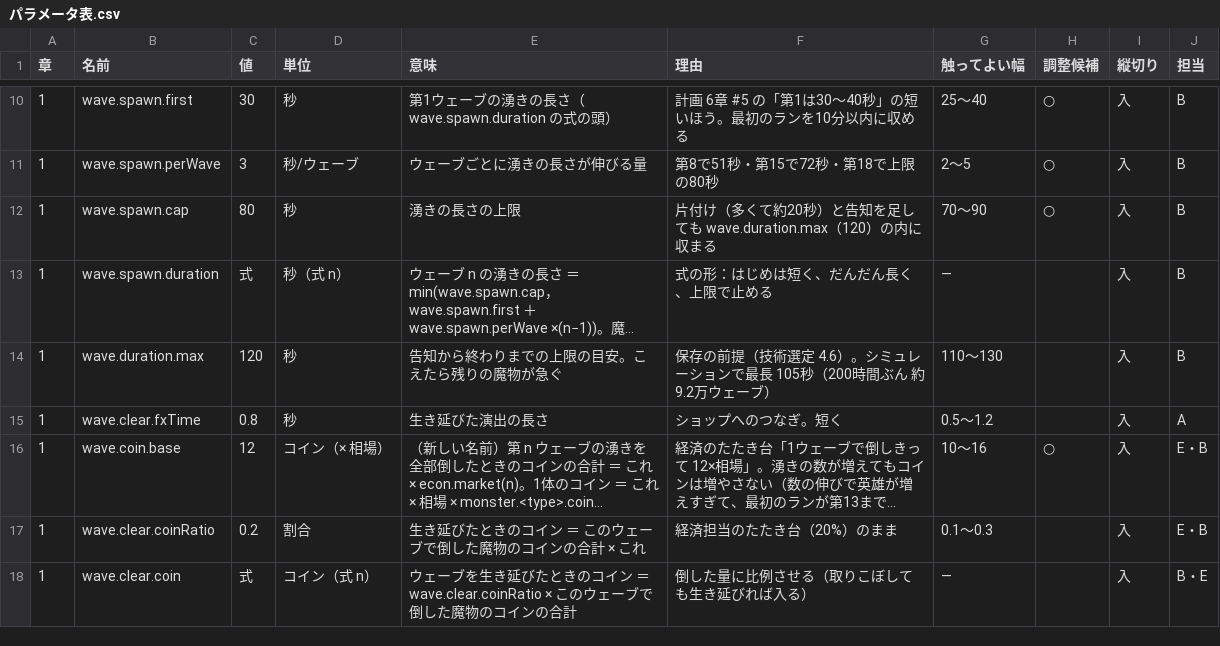
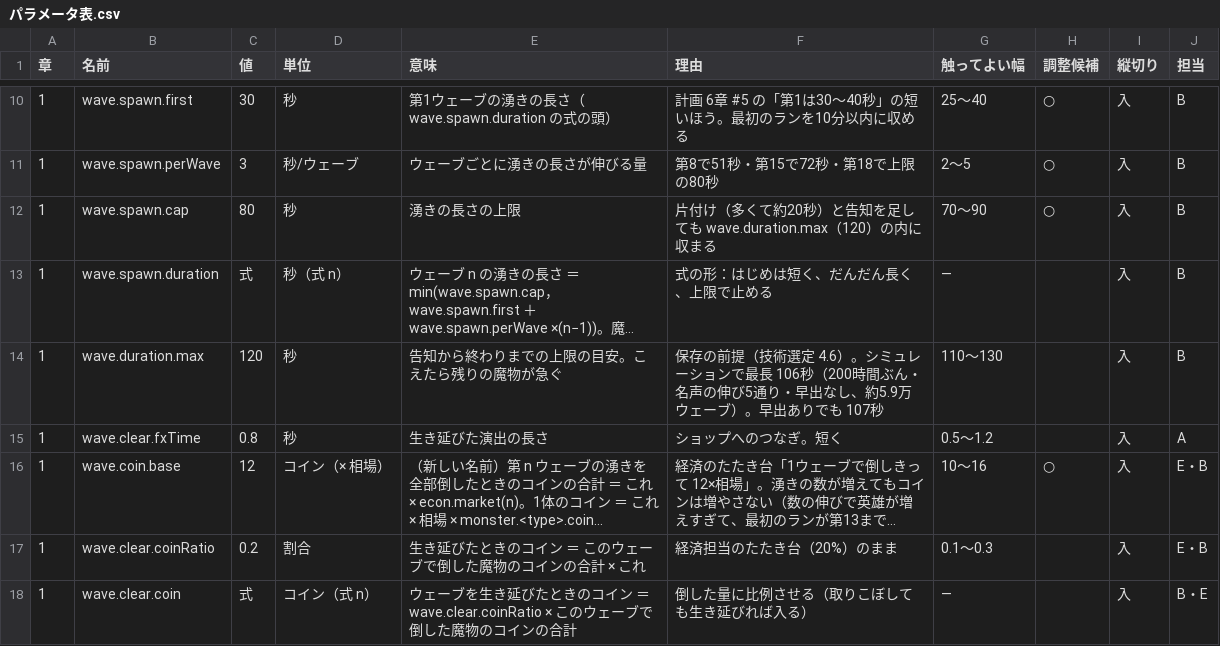
Before and after one commit to Osamu0/practice, a CSV file: ゲーム/packdefense/03_仕様/パラメータ表.csv, drawn as a sheet; only a part is shown, gaps mark what is left out; long unchanged cells end in …; the diff covers the shown part only; the diff names each change by its address in the sheet, - before the commit and + after, or states it on an @@ line.

```diff
--- a/ゲーム/packdefense/03_仕様/パラメータ表.csv
+++ b/ゲーム/packdefense/03_仕様/パラメータ表.csv
-F14 (理由): …で最長 105秒（200時間ぶん 約9.2万ウェーブ）
+F14 (理由): …で最長 106秒（200時間ぶん・名声の伸び5通り・早出なし、約5.9万ウェーブ）。早出ありでも 107秒
```
Also changed, not shown: 12 added rows and 44 edited cells elsewhere in this file, 5 other files.
